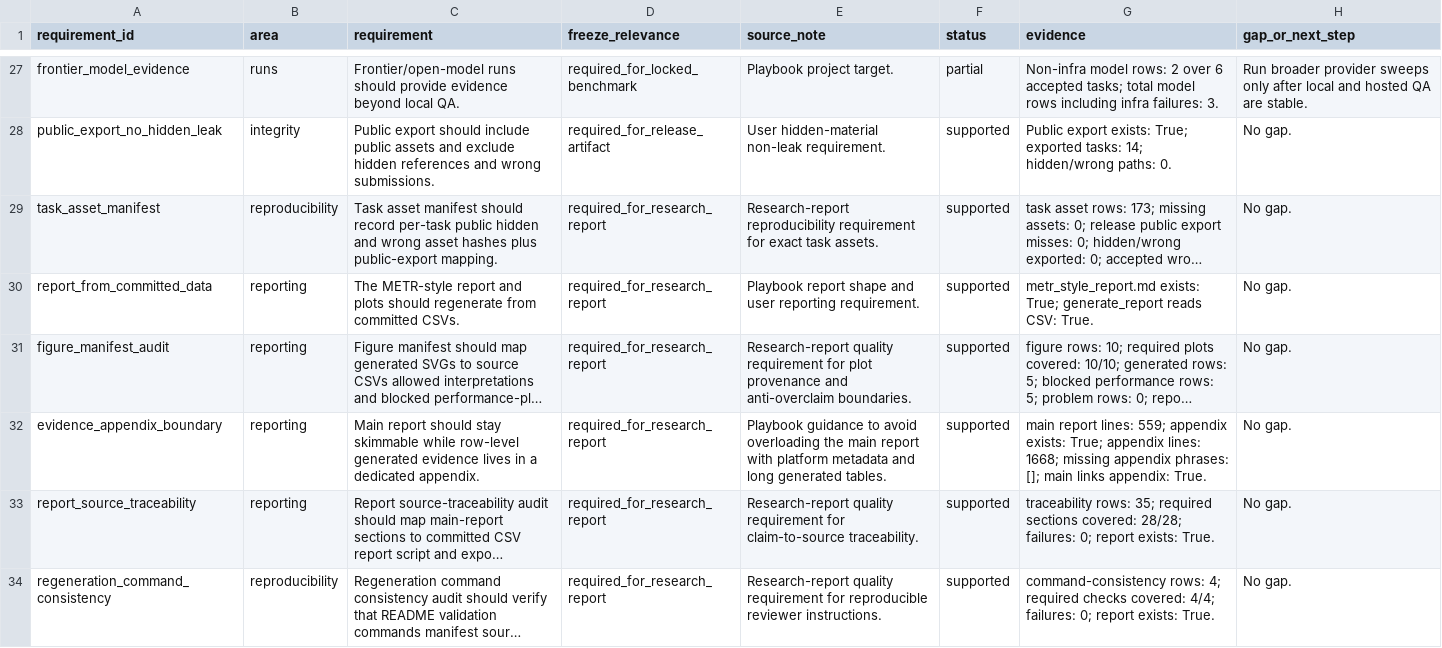
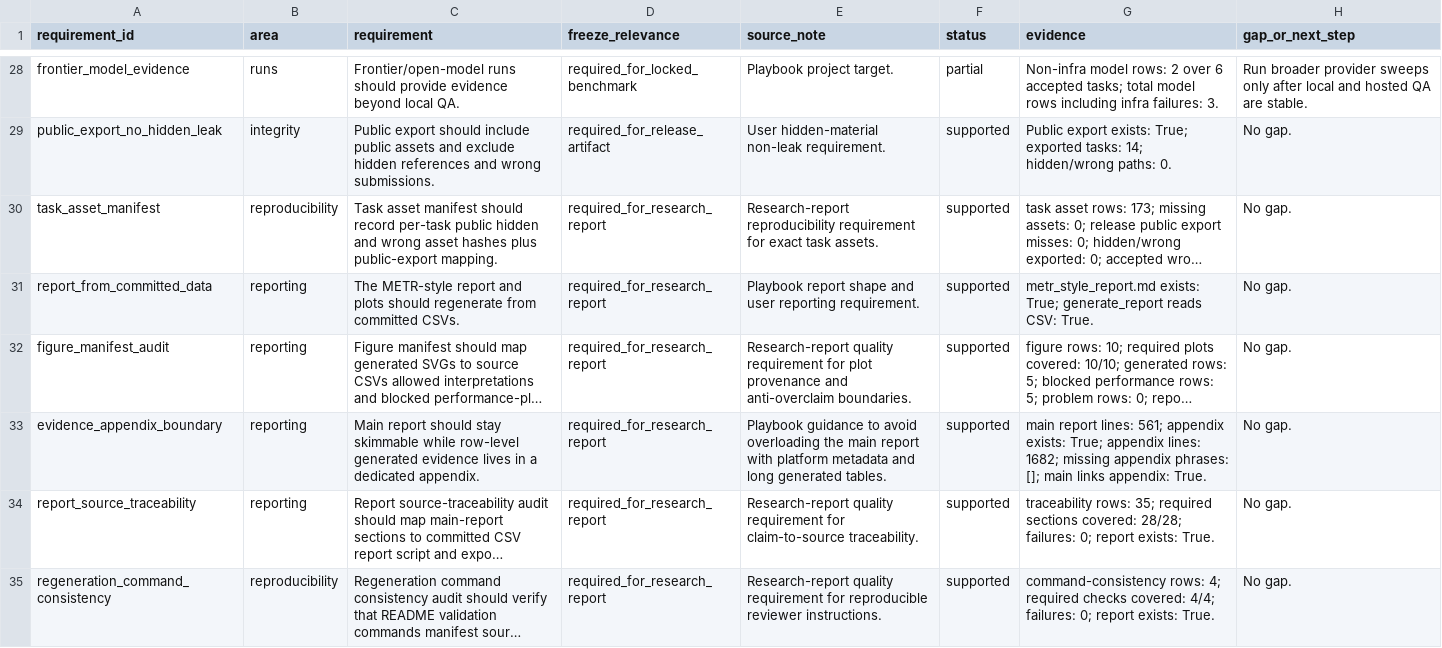
Before and after one commit to sebastian-griego/lean-time-horizon, a CSV file: data/requirement_coverage.csv, drawn as a sheet; only a part is shown, gaps mark what is left out; long unchanged cells end in …; addresses are those after the commit; the diff covers the shown part only; the diff names each change by its address in the sheet, - before the commit and + after, or states it on an @@ line.

```diff
--- a/data/requirement_coverage.csv
+++ b/data/requirement_coverage.csv
-G33 (evidence): …report lines: 559; appendix exists: True; appendix lines: 1668; missing appendix…
+G33 (evidence): …report lines: 561; appendix exists: True; appendix lines: 1682; missing appendix…
```
Also changed, not shown: 1 added row and 2 edited cells elsewhere in this file, data/benchmark_requirements.csv, data/claim_evidence_audit.csv, 47 other files.
